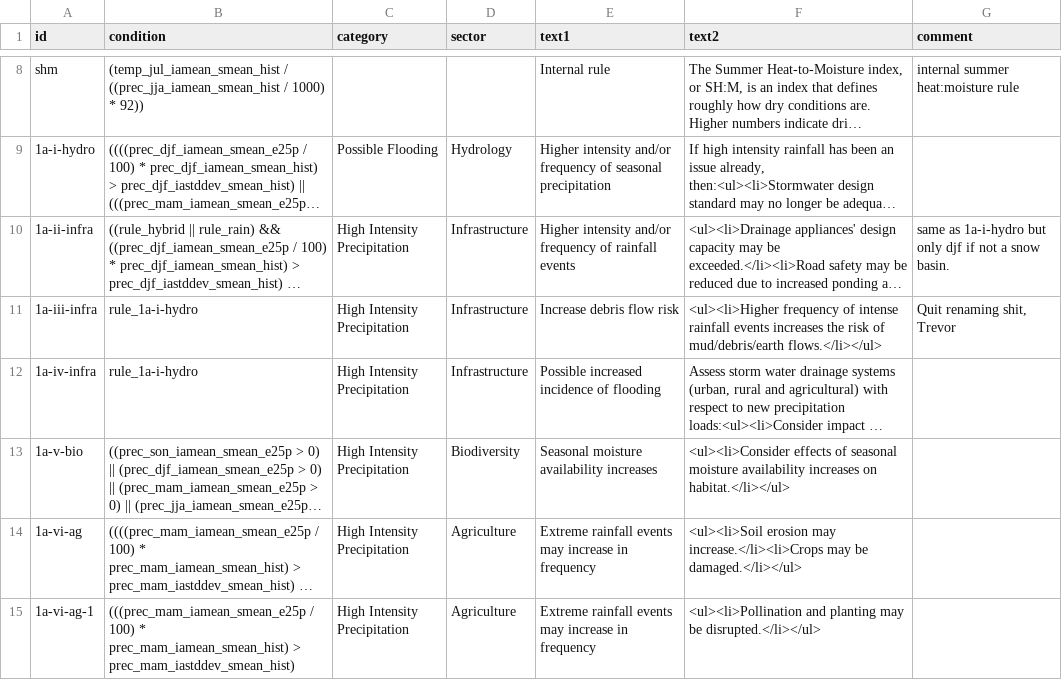
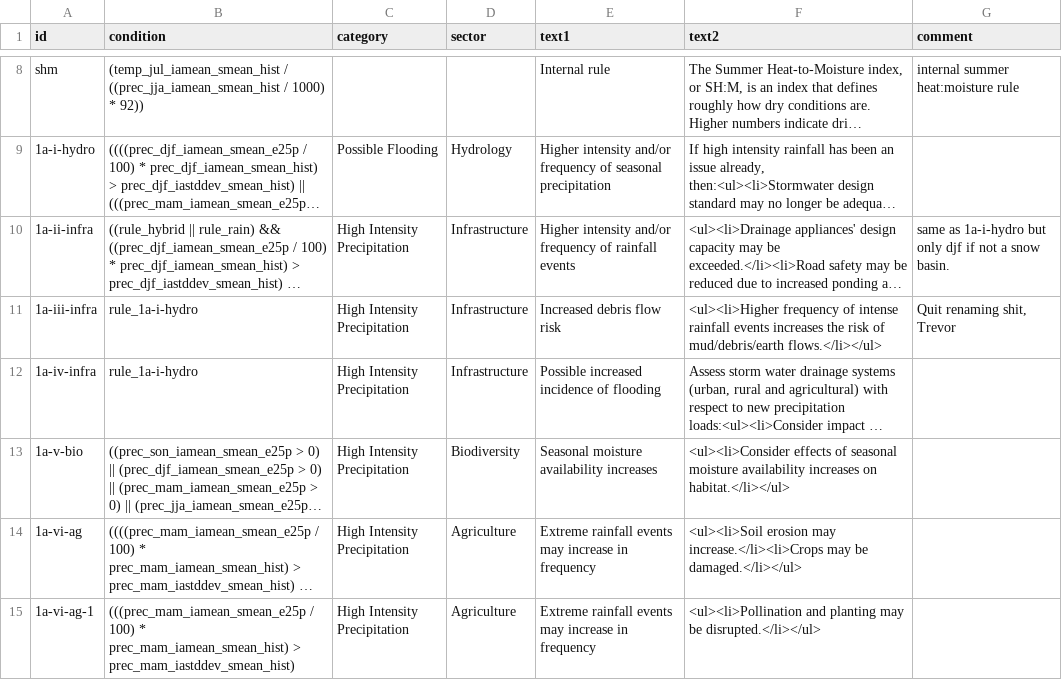
Before and after one commit to pacificclimate/scenarios, a CSV file: planners-impacts-v7.csv, drawn as a sheet; only a part is shown, gaps mark what is left out; long unchanged cells end in …; the diff names each change by its address in the sheet, - before the commit and + after, or states it on an @@ line.

```diff
--- a/planners-impacts-v7.csv
+++ b/planners-impacts-v7.csv
-E11 (text1): Increase debris flow risk
+E11 (text1): Increased debris flow risk
```
Also changed, not shown: 25 other files.
